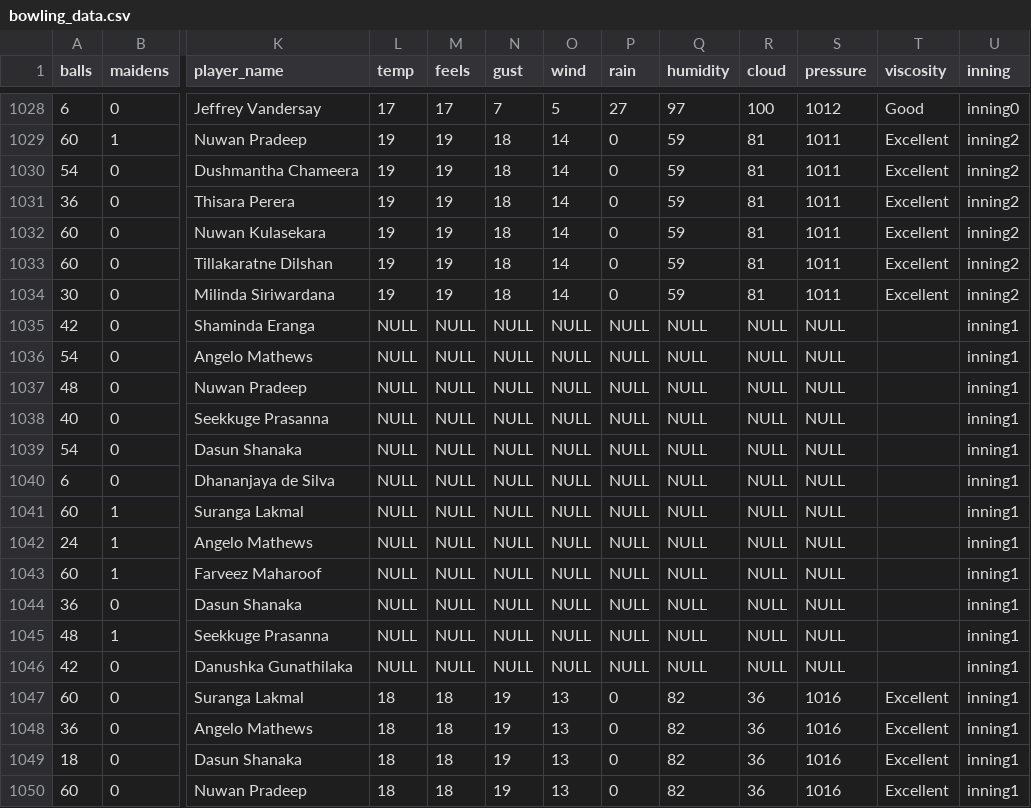
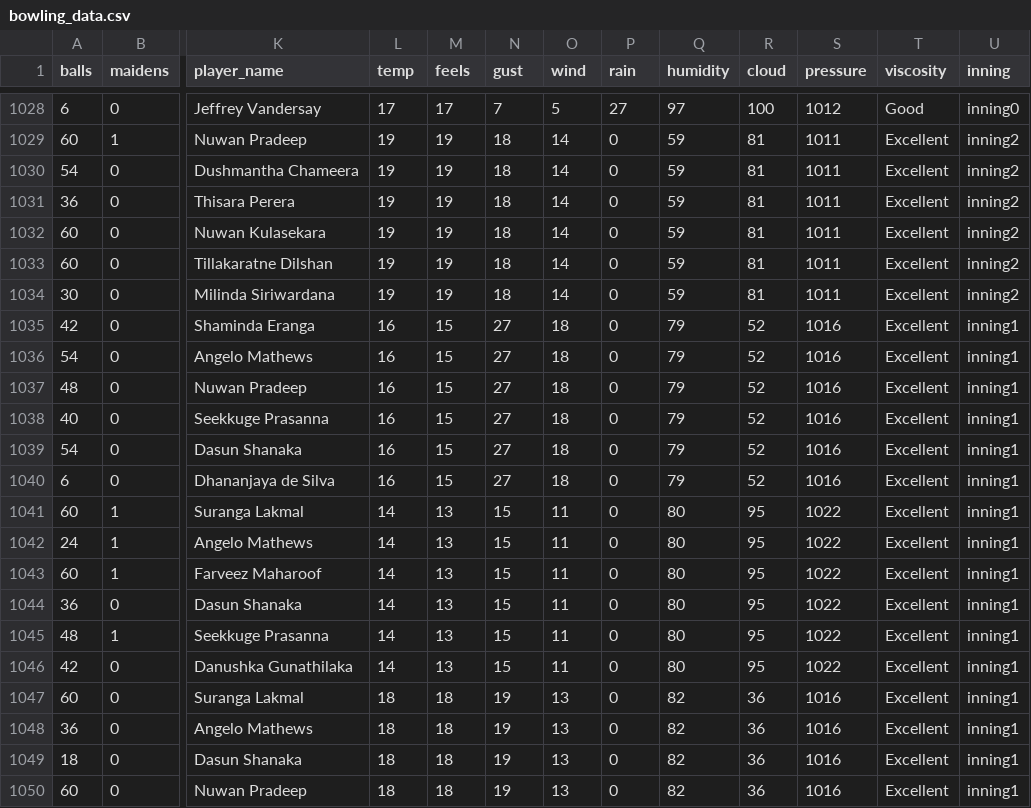
Before and after one commit to umayangag/cric-info-scrapers, a CSV file: analyze/data/bowling_data.csv, drawn as a sheet; only a part is shown, gaps mark what is left out; the diff names each change by its address in the sheet, - before the commit and + after, or states it on an @@ line.

Commit message:
addressed missing data

```diff
--- a/analyze/data/bowling_data.csv
+++ b/analyze/data/bowling_data.csv
-L1035:L1040 (temp): NULL
+L1035:L1040 (temp): 16
-M1035:M1040 (feels): NULL
+M1035:M1040 (feels): 15
-N1035:N1040 (gust): NULL
+N1035:N1040 (gust): 27
-O1035:O1040 (wind): NULL
+O1035:O1040 (wind): 18
-P1035:P1046 (rain): NULL
+P1035:P1046 (rain): 0
-Q1035:Q1040 (humidity): NULL
+Q1035:Q1040 (humidity): 79
-R1035:R1040 (cloud): NULL
+R1035:R1040 (cloud): 52
-S1035:S1040 (pressure): NULL
+S1035:S1040 (pressure): 1016
-T1035:T1046 (viscosity): (empty)
+T1035:T1046 (viscosity): Excellent
-L1041:L1046 (temp): NULL
+L1041:L1046 (temp): 14
-M1041:M1046 (feels): NULL
+M1041:M1046 (feels): 13
-N1041:N1046 (gust): NULL
+N1041:N1046 (gust): 15
-O1041:O1046 (wind): NULL
+O1041:O1046 (wind): 11
-Q1041:Q1046 (humidity): NULL
+Q1041:Q1046 (humidity): 80
-R1041:R1046 (cloud): NULL
+R1041:R1046 (cloud): 95
-S1041:S1046 (pressure): NULL
+S1041:S1046 (pressure): 1022
```
Also changed, not shown: 9 other files.
